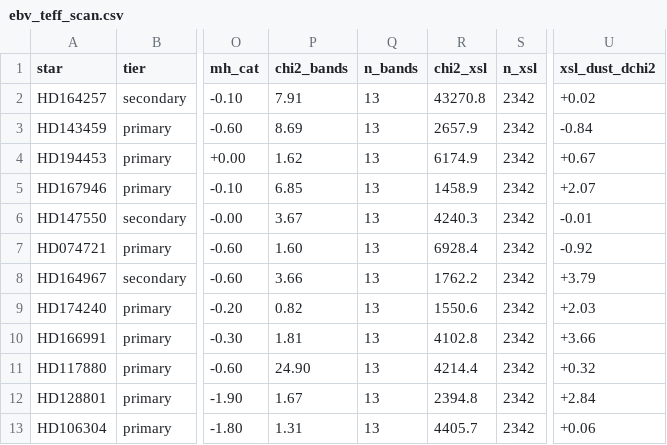
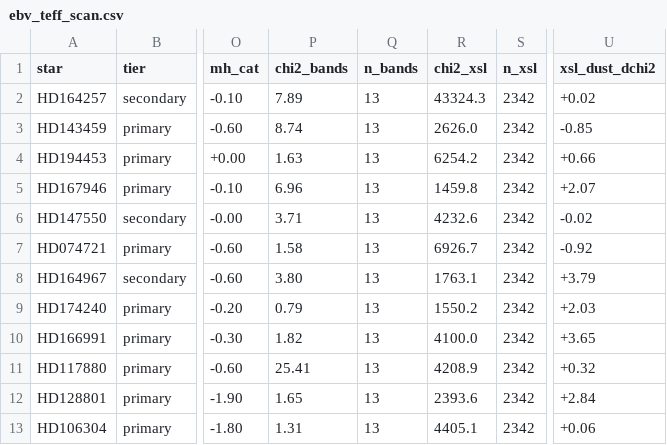
Before and after one commit to bd-j/ngsl-explore, a CSV file: data/ebv_teff_scan.csv, drawn as a sheet; only a part is shown, gaps mark what is left out; the diff names each change by its address in the sheet, - before the commit and + after, or states it on an @@ line.

```diff
--- a/data/ebv_teff_scan.csv
+++ b/data/ebv_teff_scan.csv
-P2 (chi2_bands): 7.91
+P2 (chi2_bands): 7.89
-R2 (chi2_xsl): 43270.8
+R2 (chi2_xsl): 43324.3
-P3 (chi2_bands): 8.69
+P3 (chi2_bands): 8.74
-R3 (chi2_xsl): 2657.9
+R3 (chi2_xsl): 2626.0
-U3 (xsl_dust_dchi2): -0.84
+U3 (xsl_dust_dchi2): -0.85
-P4 (chi2_bands): 1.62
+P4 (chi2_bands): 1.63
-R4 (chi2_xsl): 6174.9
+R4 (chi2_xsl): 6254.2
-U4 (xsl_dust_dchi2): +0.67
+U4 (xsl_dust_dchi2): +0.66
-P5 (chi2_bands): 6.85
+P5 (chi2_bands): 6.96
-R5 (chi2_xsl): 1458.9
+R5 (chi2_xsl): 1459.8
-P6 (chi2_bands): 3.67
+P6 (chi2_bands): 3.71
-R6 (chi2_xsl): 4240.3
+R6 (chi2_xsl): 4232.6
-U6 (xsl_dust_dchi2): -0.01
+U6 (xsl_dust_dchi2): -0.02
-P7 (chi2_bands): 1.60
+P7 (chi2_bands): 1.58
-R7 (chi2_xsl): 6928.4
+R7 (chi2_xsl): 6926.7
-P8 (chi2_bands): 3.66
+P8 (chi2_bands): 3.80
-R8 (chi2_xsl): 1762.2
+R8 (chi2_xsl): 1763.1
-P9 (chi2_bands): 0.82
+P9 (chi2_bands): 0.79
-R9 (chi2_xsl): 1550.6
+R9 (chi2_xsl): 1550.2
-P10 (chi2_bands): 1.81
+P10 (chi2_bands): 1.82
-R10 (chi2_xsl): 4102.8
+R10 (chi2_xsl): 4100.0
-U10 (xsl_dust_dchi2): +3.66
+U10 (xsl_dust_dchi2): +3.65
-P11 (chi2_bands): 24.90
+P11 (chi2_bands): 25.41
-R11 (chi2_xsl): 4214.4
+R11 (chi2_xsl): 4208.9
-P12 (chi2_bands): 1.67
+P12 (chi2_bands): 1.65
-R12 (chi2_xsl): 2394.8
+R12 (chi2_xsl): 2393.6
-R13 (chi2_xsl): 4405.7
+R13 (chi2_xsl): 4405.1
```
Also changed, not shown: data/ngsl_core_excess.csv, 50 other files.
